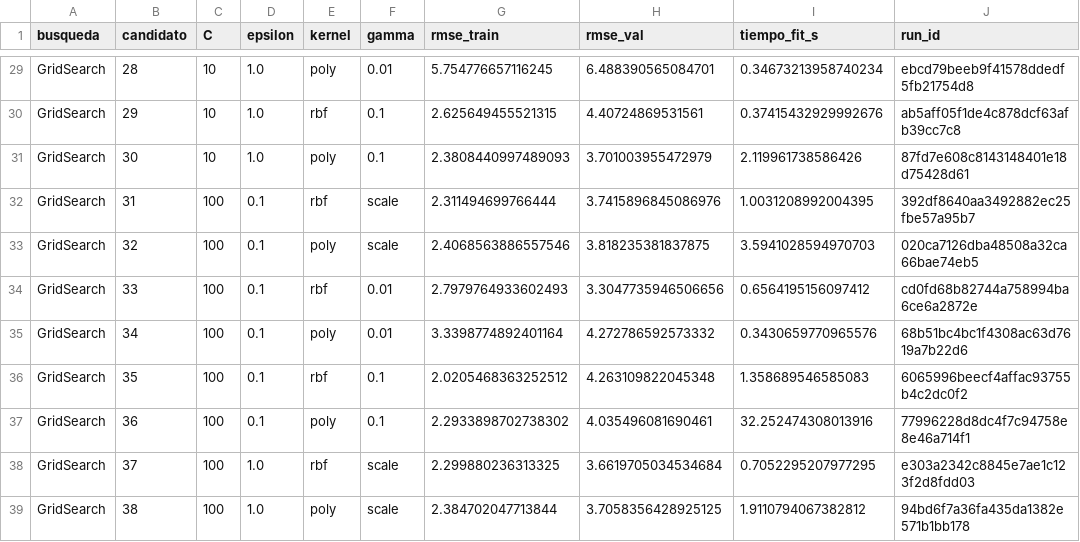
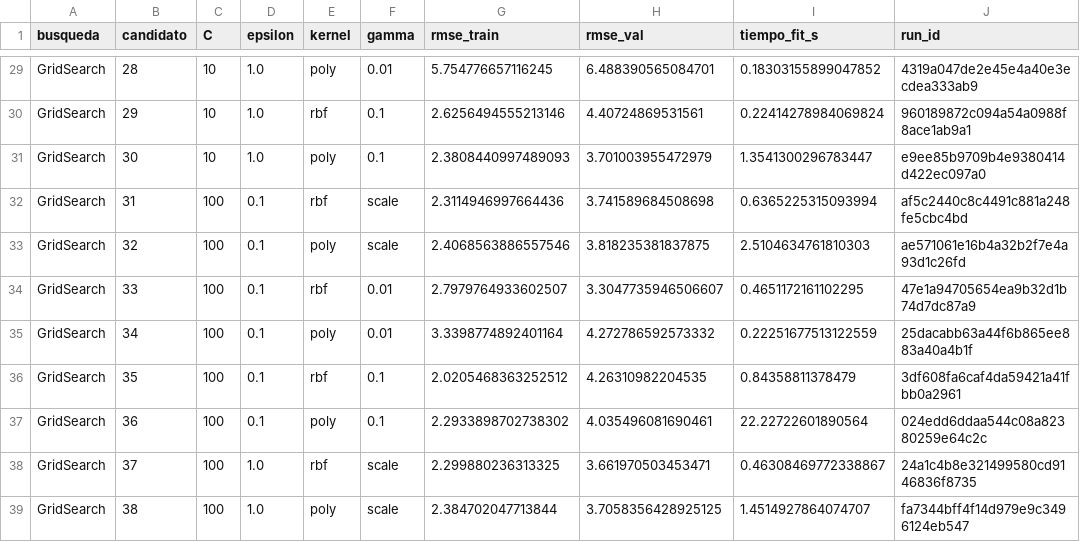
Before and after one commit to CinthyLu/icc-aa-practica2, a CSV file: resultados/parte2_experimentos.csv, drawn as a sheet; only a part is shown, gaps mark what is left out; the diff covers the shown part only; the diff names each change by its address in the sheet, - before the commit and + after, or states it on an @@ line.

```diff
--- a/resultados/parte2_experimentos.csv
+++ b/resultados/parte2_experimentos.csv
-I29 (tiempo_fit_s): 0.34673213958740234
+I29 (tiempo_fit_s): 0.18303155899047852
-J29 (run_id): ebcd79beeb9f41578ddedf5fb21754d8
+J29 (run_id): 4319a047de2e45e4a40e3ecdea333ab9
-G30 (rmse_train): 2.625649455521315
+G30 (rmse_train): 2.6256494555213146
-I30 (tiempo_fit_s): 0.37415432929992676
+I30 (tiempo_fit_s): 0.22414278984069824
-J30 (run_id): ab5aff05f1de4c878dcf63afb39cc7c8
+J30 (run_id): 960189872c094a54a0988f8ace1ab9a1
-I31 (tiempo_fit_s): 2.119961738586426
+I31 (tiempo_fit_s): 1.3541300296783447
-J31 (run_id): 87fd7e608c8143148401e18d75428d61
+J31 (run_id): e9ee85b9709b4e9380414d422ec097a0
-G32 (rmse_train): 2.311494699766444
+G32 (rmse_train): 2.3114946997664436
-H32 (rmse_val): 3.7415896845086976
+H32 (rmse_val): 3.741589684508698
-I32 (tiempo_fit_s): 1.0031208992004395
+I32 (tiempo_fit_s): 0.6365225315093994
-J32 (run_id): 392df8640aa3492882ec25fbe57a95b7
+J32 (run_id): af5c2440c8c4491c881a248fe5cbc4bd
-I33 (tiempo_fit_s): 3.5941028594970703
+I33 (tiempo_fit_s): 2.5104634761810303
-J33 (run_id): 020ca7126dba48508a32ca66bae74eb5
+J33 (run_id): ae571061e16b4a32b2f7e4a93d1c26fd
-G34 (rmse_train): 2.7979764933602493
+G34 (rmse_train): 2.7979764933602507
-H34 (rmse_val): 3.3047735946506656
+H34 (rmse_val): 3.3047735946506607
-I34 (tiempo_fit_s): 0.6564195156097412
+I34 (tiempo_fit_s): 0.4651172161102295
-J34 (run_id): cd0fd68b82744a758994ba6ce6a2872e
+J34 (run_id): 47e1a94705654ea9b32d1b74d7dc87a9
-I35 (tiempo_fit_s): 0.3430659770965576
+I35 (tiempo_fit_s): 0.22251677513122559
-J35 (run_id): 68b51bc4bc1f4308ac63d7619a7b22d6
+J35 (run_id): 25dacabb63a44f6b865ee883a40a4b1f
-H36 (rmse_val): 4.263109822045348
+H36 (rmse_val): 4.26310982204535
-I36 (tiempo_fit_s): 1.358689546585083
+I36 (tiempo_fit_s): 0.84358811378479
-J36 (run_id): 6065996beecf4affac93755b4c2dc0f2
+J36 (run_id): 3df608fa6caf4da59421a41fbb0a2961
-I37 (tiempo_fit_s): 32.252474308013916
+I37 (tiempo_fit_s): 22.22722601890564
-J37 (run_id): 77996228d8dc4f7c94758e8e46a714f1
+J37 (run_id): 024edd6ddaa544c08a82380259e64c2c
-H38 (rmse_val): 3.6619705034534684
+H38 (rmse_val): 3.661970503453471
-I38 (tiempo_fit_s): 0.7052295207977295
+I38 (tiempo_fit_s): 0.46308469772338867
-J38 (run_id): e303a2342c8845e7ae1c123f2d8fdd03
+J38 (run_id): 24a1c4b8e321499580cd9146836f8735
-I39 (tiempo_fit_s): 1.9110794067382812
+I39 (tiempo_fit_s): 1.4514927864074707
-J39 (run_id): 94bd6f7a36fa435da1382e571b1bb178
+J39 (run_id): fa7344bff4f14d979e9c3496124eb547
```
Also changed, not shown: 119 edited cells elsewhere in this file, 22 other files.
